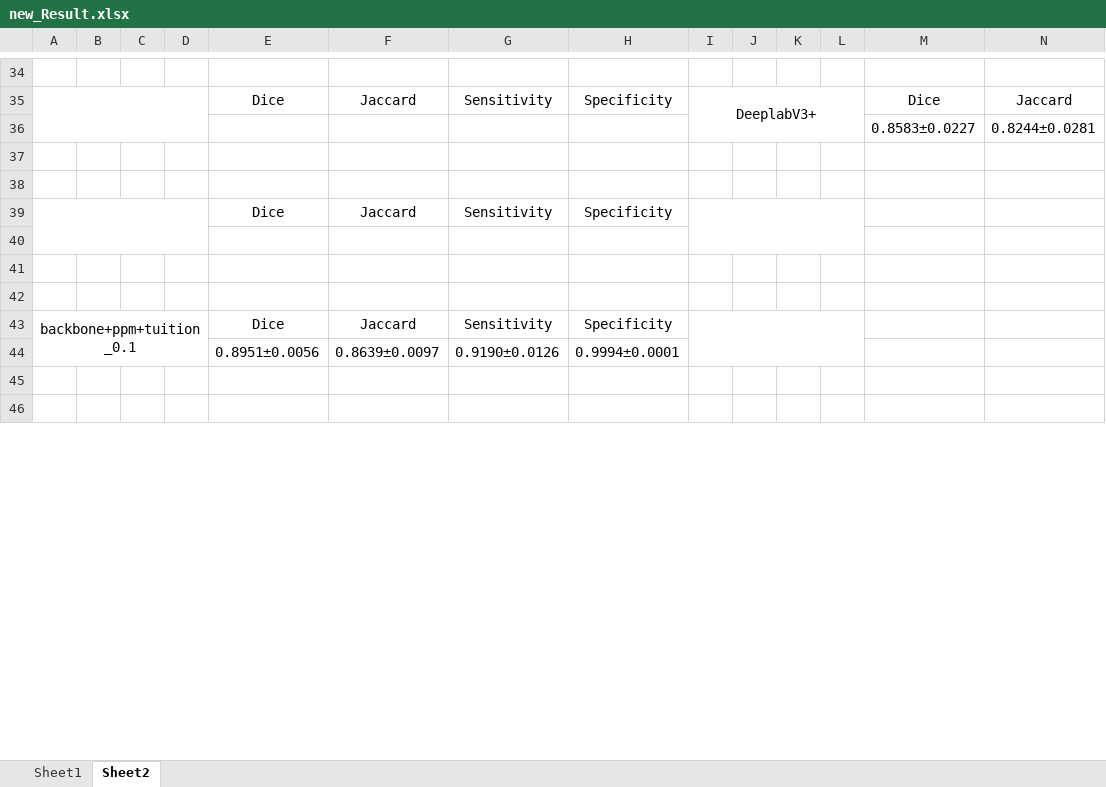
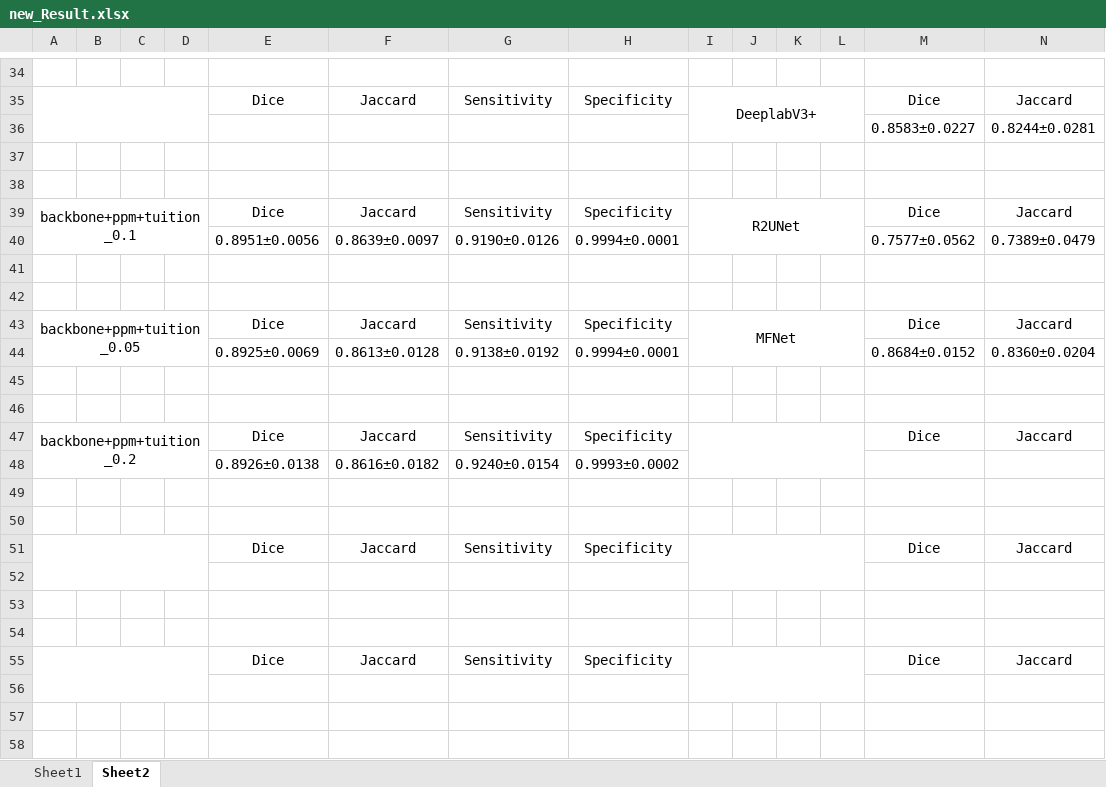
Before and after one commit to tantan1379/DL_project_backup, an Excel workbook: others/new_Result.xlsx, sheet Sheet2, drawn as a sheet; only a part is shown, gaps mark what is left out; values as stored, in another font and other column widths than the file's, no borders; removed rows and columns are numbered as before the commit, all else as after; rows hold the shown columns only; the diff covers the shown part only; the diff names each change by its address in the sheet, - before the commit and + after, or states it on an @@ line.

```diff
--- a/others/new_Result.xlsx (sheet Sheet2)
+++ b/others/new_Result.xlsx (sheet Sheet2)
+row 39: backbone+ppm+tuition_0.1 |  |  |  | Dice | Jaccard | Sensitivity | Specificity | R2UNet |  |  |  | Dice | Jaccard
+row 40:  |  |  |  | 0.8951±0.0056 | 0.8639±0.0097 | 0.9190±0.0126 | 0.9994±0.0001 |  |  |  |  | 0.7577±0.0562 | 0.7389±0.0479
-A39:D40 merged
-row 41:  |  |  |  | Dice | Jaccard | Sensitivity | Specificity
+row 41: (empty)
-I39:L40 merged
+row 42: (empty)
+row 43: backbone+ppm+tuition_0.05 |  |  |  | Dice | Jaccard | Sensitivity | Specificity | MFNet |  |  |  | Dice | Jaccard
+row 44:  |  |  |  | 0.8925±0.0069 | 0.8613±0.0128 | 0.9138±0.0192 | 0.9994±0.0001 |  |  |  |  | 0.8684±0.0152 | 0.8360±0.0204
+row 45: (empty)
+row 46: (empty)
+row 47: backbone+ppm+tuition_0.2 |  |  |  | Dice | Jaccard | Sensitivity | Specificity |  |  |  |  | Dice | Jaccard
+row 48:  |  |  |  | 0.8926±0.0138 | 0.8616±0.0182 | 0.9240±0.0154 | 0.9993±0.0002
+row 49: (empty)
+row 50: (empty)
+row 51:  |  |  |  | Dice | Jaccard | Sensitivity | Specificity |  |  |  |  | Dice | Jaccard
-row 43: backbone+ppm+tuition_0.1 |  |  |  | Dice | Jaccard | Sensitivity | Specificity
-row 44:  |  |  |  | 0.8951±0.0056 | 0.8639±0.0097 | 0.9190±0.0126 | 0.9994±0.0001
+row 55:  |  |  |  | Dice | Jaccard | Sensitivity | Specificity |  |  |  |  | Dice | Jaccard
+row 58: (empty)
```
Also changed, not shown: 44 added rows, 7 removed rows, 3 moved rows, 33 edited cells and merged cells elsewhere in this sheet, 13 other files.
